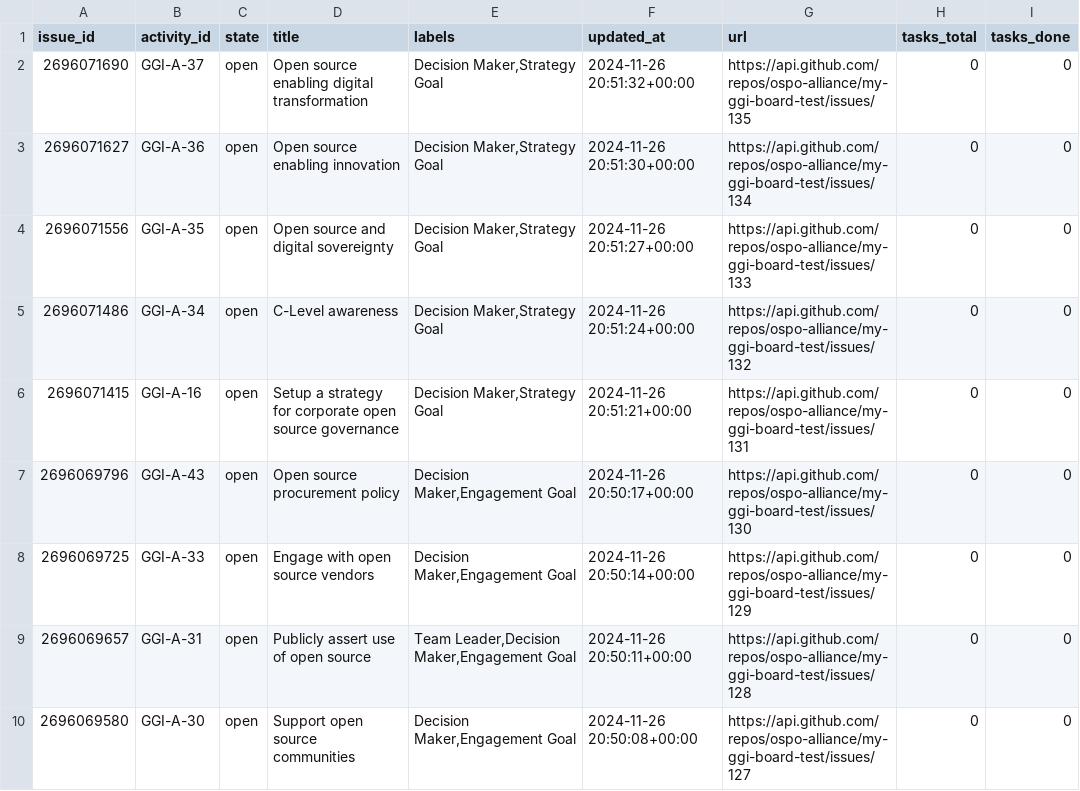
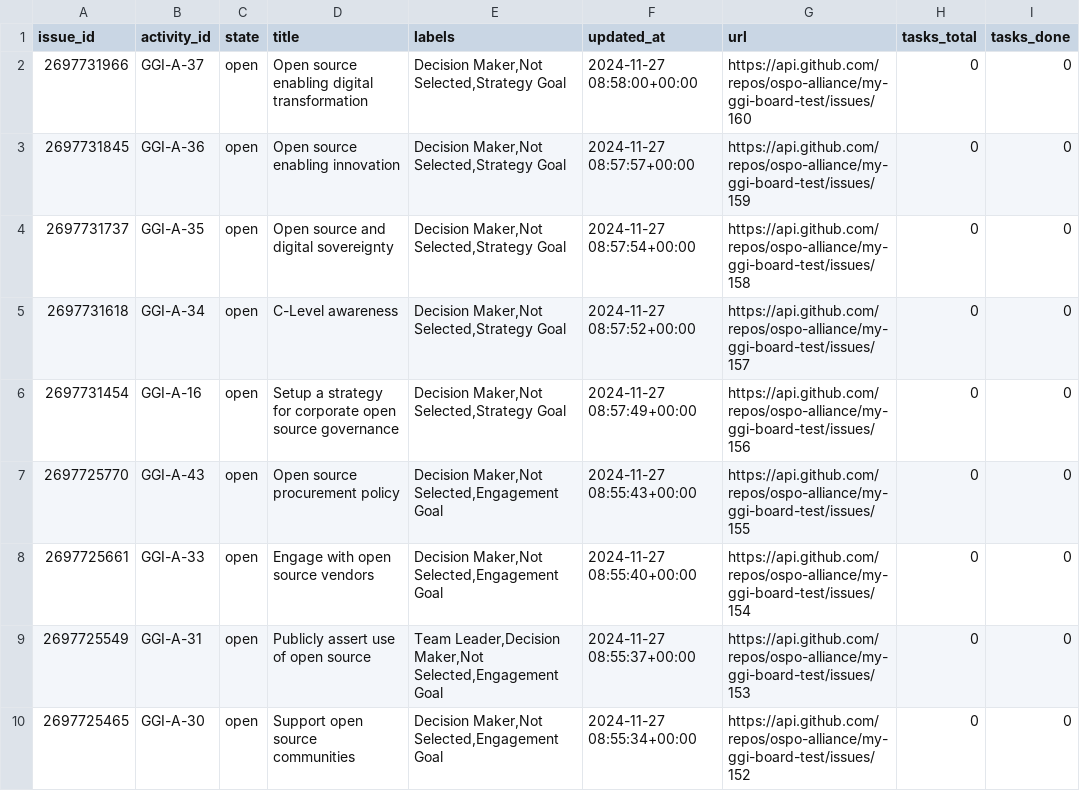
Before and after one commit to ospo-alliance/my-ggi-board-test, a CSV file: includes/issues.csv, drawn as a sheet; only a part is shown; the diff covers the shown part only.

```diff
--- a/includes/issues.csv
+++ b/includes/issues.csv
@@ -1,10 +1,10 @@
 issue_id,activity_id,state,title,labels,updated_at,url,tasks_total,tasks_done
-2696071690,GGI-A-37,open,Open source enabling digital transformation,"Decision Maker,Strategy Goal",2024-11-26 20:51:32+00:00,https://api.github.com/repos/ospo-alliance/my-ggi-board-test/issues/135,0,0
-2696071627,GGI-A-36,open,Open source enabling innovation,"Decision Maker,Strategy Goal",2024-11-26 20:51:30+00:00,https://api.github.com/repos/ospo-alliance/my-ggi-board-test/issues/134,0,0
-2696071556,GGI-A-35,open,Open source and digital sovereignty,"Decision Maker,Strategy Goal",2024-11-26 20:51:27+00:00,https://api.github.com/repos/ospo-alliance/my-ggi-board-test/issues/133,0,0
-2696071486,GGI-A-34,open,C-Level awareness,"Decision Maker,Strategy Goal",2024-11-26 20:51:24+00:00,https://api.github.com/repos/ospo-alliance/my-ggi-board-test/issues/132,0,0
-2696071415,GGI-A-16,open,Setup a strategy for corporate open source governance,"Decision Maker,Strategy Goal",2024-11-26 20:51:21+00:00,https://api.github.com/repos/ospo-alliance/my-ggi-board-test/issues/131,0,0
-2696069796,GGI-A-43,open,Open source procurement policy,"Decision Maker,Engagement Goal",2024-11-26 20:50:17+00:00,https://api.github.com/repos/ospo-alliance/my-ggi-board-test/issues/130,0,0
-2696069725,GGI-A-33,open,Engage with open source vendors,"Decision Maker,Engagement Goal",2024-11-26 20:50:14+00:00,https://api.github.com/repos/ospo-alliance/my-ggi-board-test/issues/129,0,0
-2696069657,GGI-A-31,open,Publicly assert use of open source,"Team Leader,Decision Maker,Engagement Goal",2024-11-26 20:50:11+00:00,https://api.github.com/repos/ospo-alliance/my-ggi-board-test/issues/128,0,0
-2696069580,GGI-A-30,open,Support open source communities,"Decision Maker,Engagement Goal",2024-11-26 20:50:08+00:00,https://api.github.com/repos/ospo-alliance/my-ggi-board-test/issues/127,0,0
+2697731966,GGI-A-37,open,Open source enabling digital transformation,"Decision Maker,Not Selected,Strategy Goal",2024-11-27 08:58:00+00:00,https://api.github.com/repos/ospo-alliance/my-ggi-board-test/issues/160,0,0
+2697731845,GGI-A-36,open,Open source enabling innovation,"Decision Maker,Not Selected,Strategy Goal",2024-11-27 08:57:57+00:00,https://api.github.com/repos/ospo-alliance/my-ggi-board-test/issues/159,0,0
+2697731737,GGI-A-35,open,Open source and digital sovereignty,"Decision Maker,Not Selected,Strategy Goal",2024-11-27 08:57:54+00:00,https://api.github.com/repos/ospo-alliance/my-ggi-board-test/issues/158,0,0
+2697731618,GGI-A-34,open,C-Level awareness,"Decision Maker,Not Selected,Strategy Goal",2024-11-27 08:57:52+00:00,https://api.github.com/repos/ospo-alliance/my-ggi-board-test/issues/157,0,0
+2697731454,GGI-A-16,open,Setup a strategy for corporate open source governance,"Decision Maker,Not Selected,Strategy Goal",2024-11-27 08:57:49+00:00,https://api.github.com/repos/ospo-alliance/my-ggi-board-test/issues/156,0,0
+2697725770,GGI-A-43,open,Open source procurement policy,"Decision Maker,Not Selected,Engagement Goal",2024-11-27 08:55:43+00:00,https://api.github.com/repos/ospo-alliance/my-ggi-board-test/issues/155,0,0
+2697725661,GGI-A-33,open,Engage with open source vendors,"Decision Maker,Not Selected,Engagement Goal",2024-11-27 08:55:40+00:00,https://api.github.com/repos/ospo-alliance/my-ggi-board-test/issues/154,0,0
+2697725549,GGI-A-31,open,Publicly assert use of open source,"Team Leader,Decision Maker,Not Selected,Engagement Goal",2024-11-27 08:55:37+00:00,https://api.github.com/repos/ospo-alliance/my-ggi-board-test/issues/153,0,0
+2697725465,GGI-A-30,open,Support open source communities,"Decision Maker,Not Selected,Engagement Goal",2024-11-27 08:55:34+00:00,https://api.github.com/repos/ospo-alliance/my-ggi-board-test/issues/152,0,0
```
Also changed, not shown: 64 edited cells elsewhere in this file, includes/labels_hist.csv, 34 other files.
